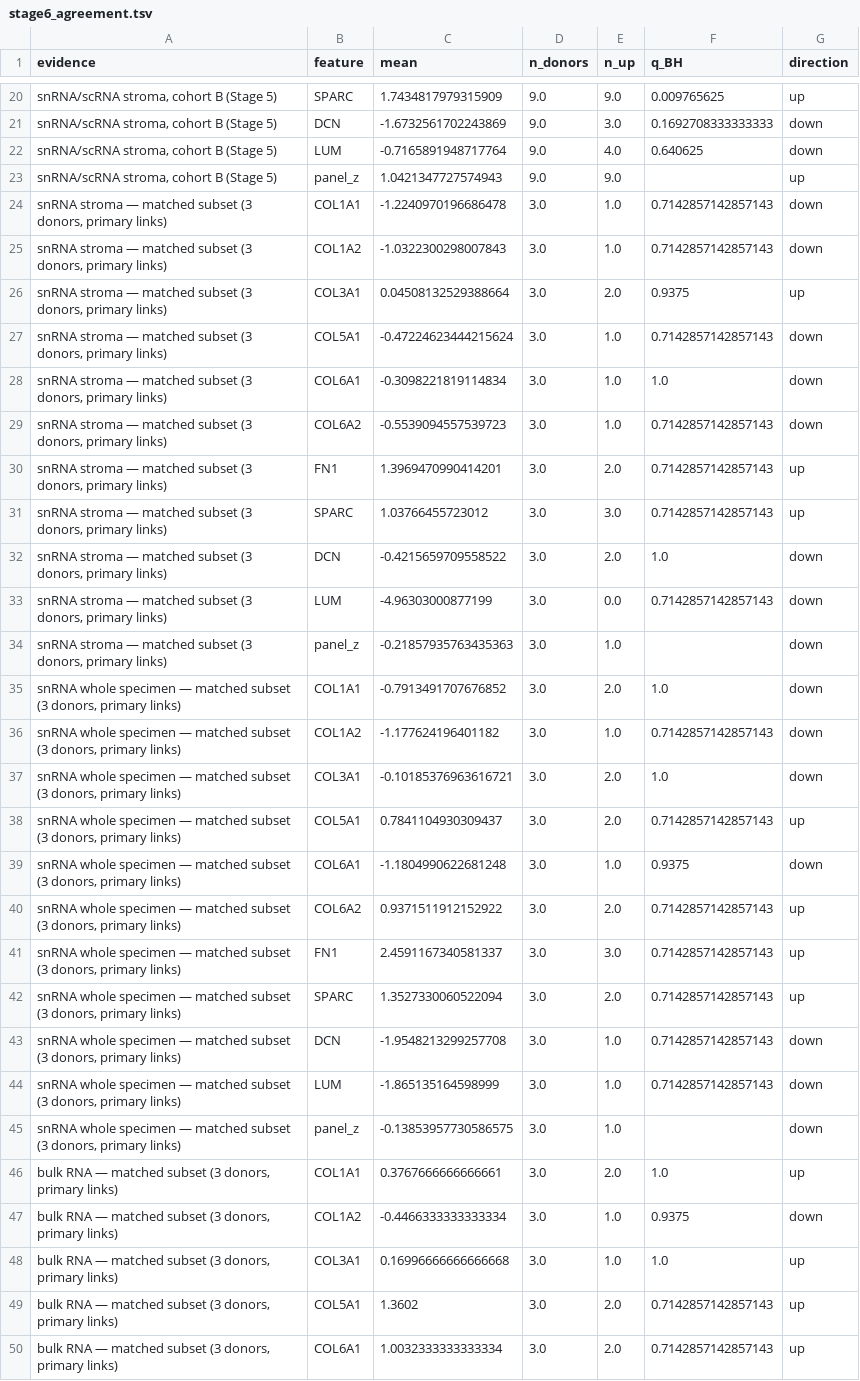
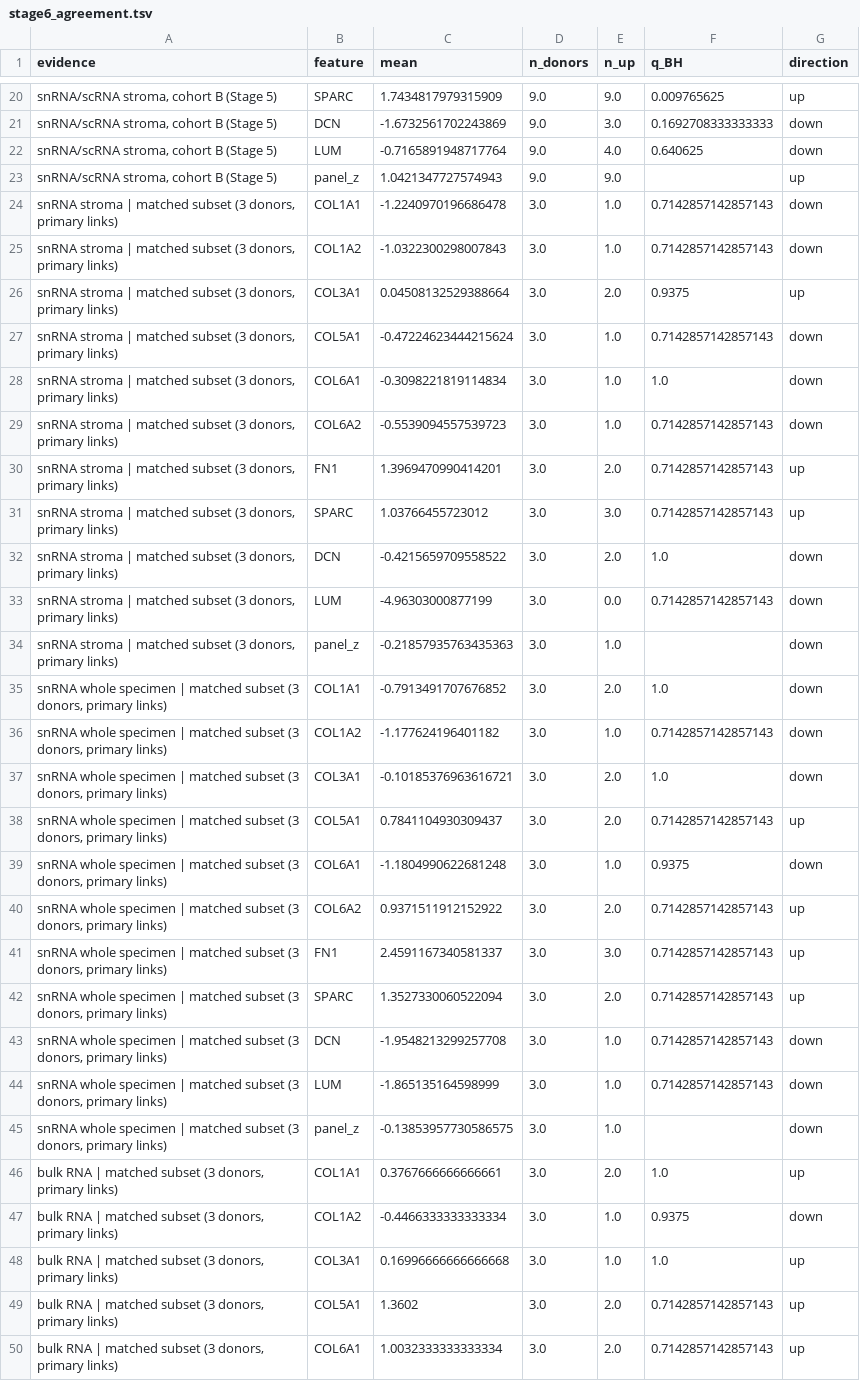
Before and after one commit to FluhrLeviel/opeongo_assignment, a TSV file: outputs/tables/stage6_agreement.tsv, drawn as a sheet; only a part is shown, gaps mark what is left out; the diff covers the shown part only; the diff names each change by its address in the sheet, - before the commit and + after, or states it on an @@ line.

```diff
--- a/outputs/tables/stage6_agreement.tsv
+++ b/outputs/tables/stage6_agreement.tsv
-A24:A34 (evidence): snRNA stroma — matched subset…
+A24:A34 (evidence): snRNA stroma | matched subset…
-A35:A45 (evidence): …whole specimen — matched subset…
+A35:A45 (evidence): …whole specimen | matched subset…
-A46:A50 (evidence): bulk RNA — matched subset…
+A46:A50 (evidence): bulk RNA | matched subset…
```
Also changed, not shown: 83 edited cells elsewhere in this file, 11 other files.
